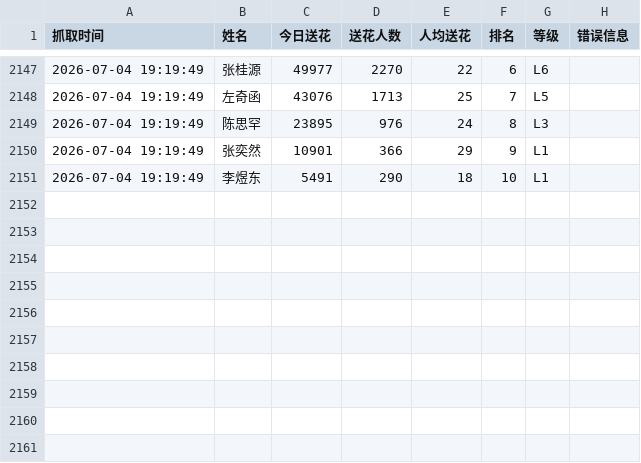
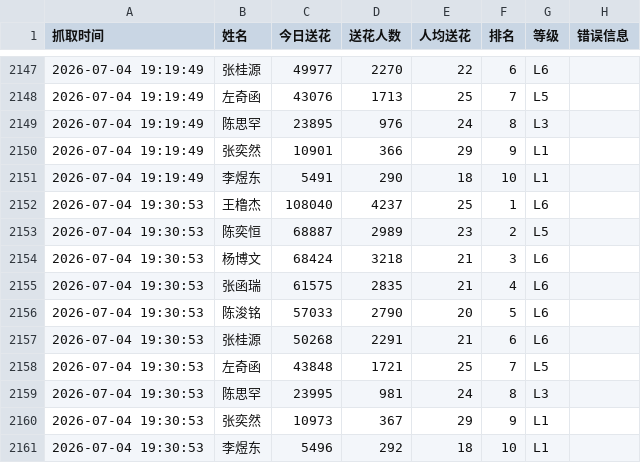
Before and after one commit to andreawaiwaihe-oss/xunyee, a CSV file: baidu_send_flower_data_history.csv, drawn as a sheet; only a part is shown, gaps mark what is left out; the diff names each change by its address in the sheet, - before the commit and + after, or states it on an @@ line.

```diff
--- a/baidu_send_flower_data_history.csv
+++ b/baidu_send_flower_data_history.csv
+row 2152: 2026-07-04 19:30:53 | 王橹杰 | 108040 | 4237 | 25 | 1 | L6
+row 2153: 2026-07-04 19:30:53 | 陈奕恒 | 68887 | 2989 | 23 | 2 | L5
+row 2154: 2026-07-04 19:30:53 | 杨博文 | 68424 | 3218 | 21 | 3 | L6
+row 2155: 2026-07-04 19:30:53 | 张函瑞 | 61575 | 2835 | 21 | 4 | L6
+row 2156: 2026-07-04 19:30:53 | 陈浚铭 | 57033 | 2790 | 20 | 5 | L6
+row 2157: 2026-07-04 19:30:53 | 张桂源 | 50268 | 2291 | 21 | 6 | L6
+row 2158: 2026-07-04 19:30:53 | 左奇函 | 43848 | 1721 | 25 | 7 | L5
+row 2159: 2026-07-04 19:30:53 | 陈思罕 | 23995 | 981 | 24 | 8 | L3
+row 2160: 2026-07-04 19:30:53 | 张奕然 | 10973 | 367 | 29 | 9 | L1
+row 2161: 2026-07-04 19:30:53 | 李煜东 | 5496 | 292 | 18 | 10 | L1
```
Also changed, not shown: baidu_send_flower_data.csv.
